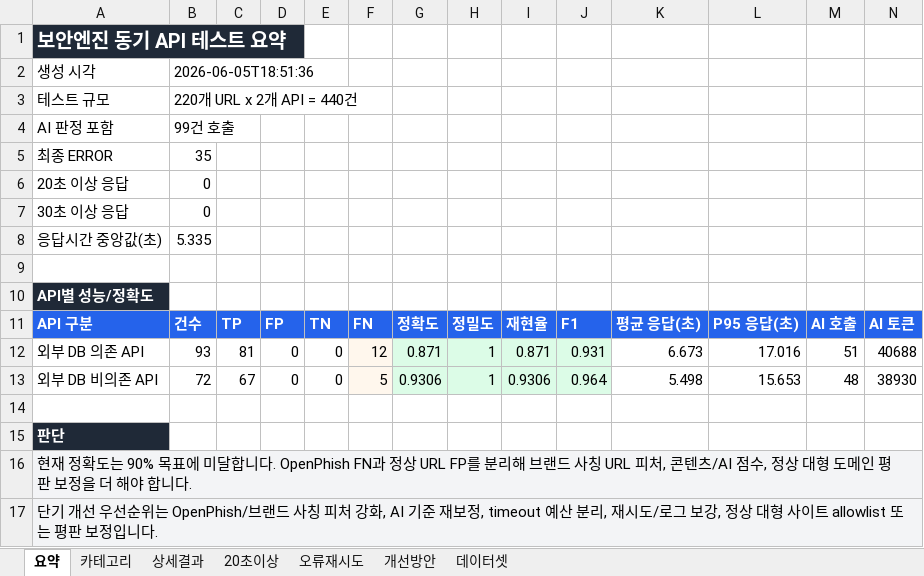
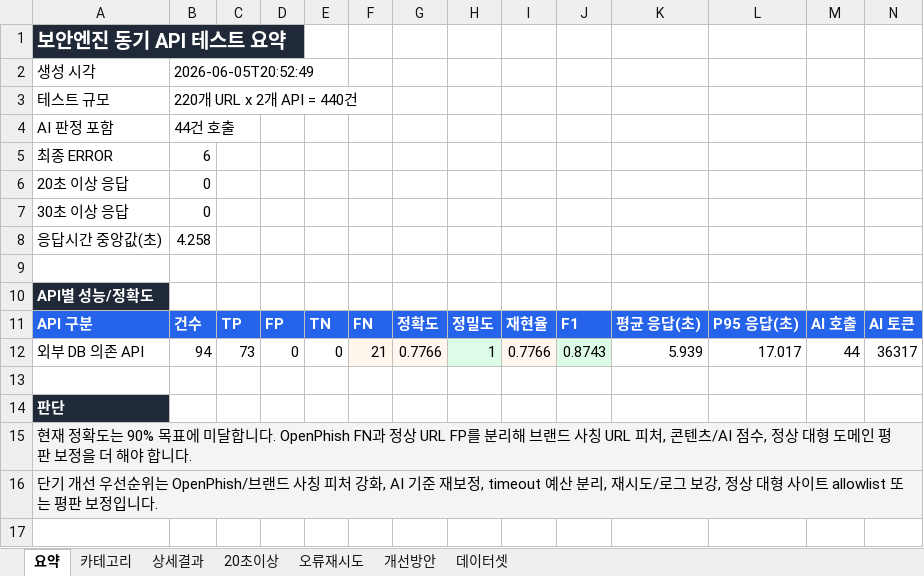
Before and after one commit to 403-Forb2dden/LinClean-Eval-Reports, an Excel workbook: 2026-06-05-openphish-100/report.xlsx, sheet 요약, drawn as a sheet; values as stored, in another font and other column widths than the file's, no borders; the diff names each change by its address in the sheet, - before the commit and + after, or states it on an @@ line.

```diff
--- a/2026-06-05-openphish-100/report.xlsx (sheet 요약)
+++ b/2026-06-05-openphish-100/report.xlsx (sheet 요약)
-B2: 2026-06-05T18:51:36
+B2: 2026-06-05T20:52:49
-B4: 99건 호출
+B4: 44건 호출
-B5: 35
+B5: 6
-B8: 5.335
+B8: 4.258
-B12: 93
+B12: 94
-C12: 81
+C12: 73
-F12: 12
+F12: 21
-G12: 0.871
+G12: 0.7766
-G12 fill: #DCFCE7
+G12 fill: #FFF7ED
-I12: 0.871
+I12: 0.7766
-I12 fill: #DCFCE7
+I12 fill: #FFF7ED
-J12: 0.931
+J12: 0.8743
-K12: 6.673
+K12: 5.939
-L12: 17.016
+L12: 17.017
-M12: 51
+M12: 44
-N12: 40688
+N12: 36317
-row 13: 외부 DB 비의존 API | 72 | 67 | 0 | 0 | 5 | 0.9306 | 1 | 0.9306 | 0.964 | 5.498 | 15.653 | 48 | 38930
```
Also changed, not shown: sheet 상세결과, sheet 오류재시도, sheet 카테고리, 2026-06-05-public-web-1000/report.xlsx, 5 other files.
